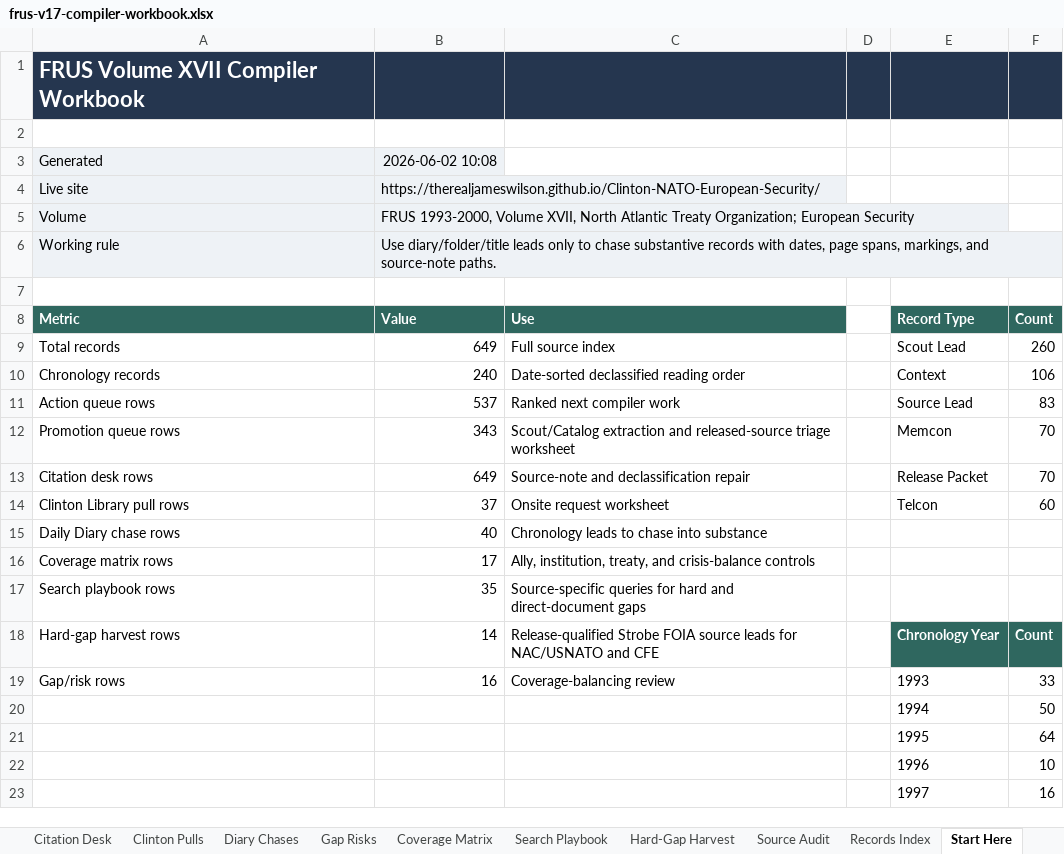
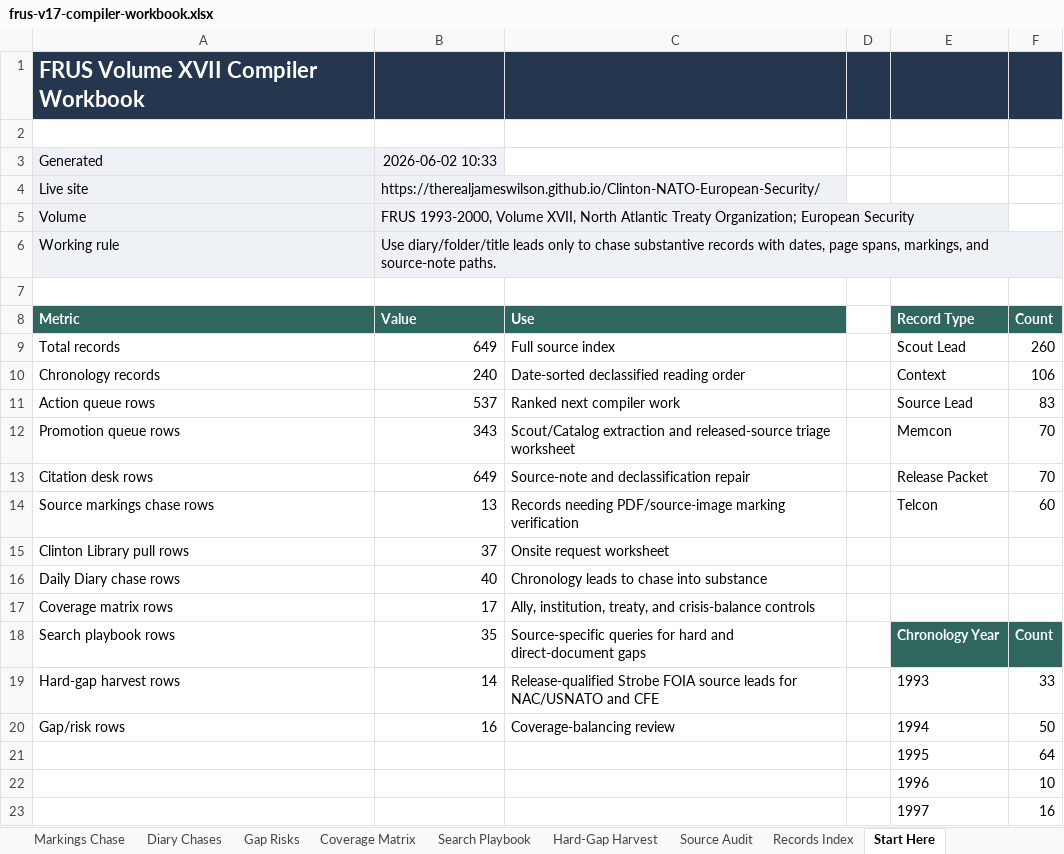
Before and after one commit to therealjameswilson/Clinton-NATO-European-Security, an Excel workbook: reports/frus-v17-compiler-workbook.xlsx, sheet Start Here, drawn as a sheet; only a part is shown; values as stored, in another font and other column widths than the file's, no borders; charts and pictures not drawn; removed rows and columns are numbered as before the commit, all else as after; the diff names each change by its address in the sheet, - before the commit and + after, or states it on an @@ line.

Commit message:
Add source markings chase sheet

```diff
--- a/reports/frus-v17-compiler-workbook.xlsx (sheet Start Here)
+++ b/reports/frus-v17-compiler-workbook.xlsx (sheet Start Here)
+sheet tab: Markings Chase
-B3 (Value): 2026-06-02 10:08
+B3 (Value): 2026-06-02 10:33
+row 14: Source markings chase rows | 13 | Records needing PDF/source-image marking verification |  | Telcon | 60
-E15 (Record Type): Telcon
+E15 (Record Type): (empty)
-F15 (Count): 60
+F15 (Count): (empty)
-E18 (Record Type): (empty)
+E18 (Record Type): Chronology Year
-E18:F18 fill: none
+E18:F18 fill: #2F675F
-F18 (Count): (empty)
+F18 (Count): Count
-E19 (Record Type): Chronology Year
+E19 (Record Type): 1993
@@ E19:F19 fill: #2F675F → none, bold: on → off, text colour: #FFFFFF → black @@
-F19 (Count): Count
+F19 (Count): 33
-E20 (Record Type): 1993
+E20 (Record Type): 1994
-F20 (Count): 33
+F20 (Count): 50
-row 20:  |  |  |  | 1994 | 50
```
Also changed, not shown: sheet Source Audit, charts or pictures, 19 other files.
